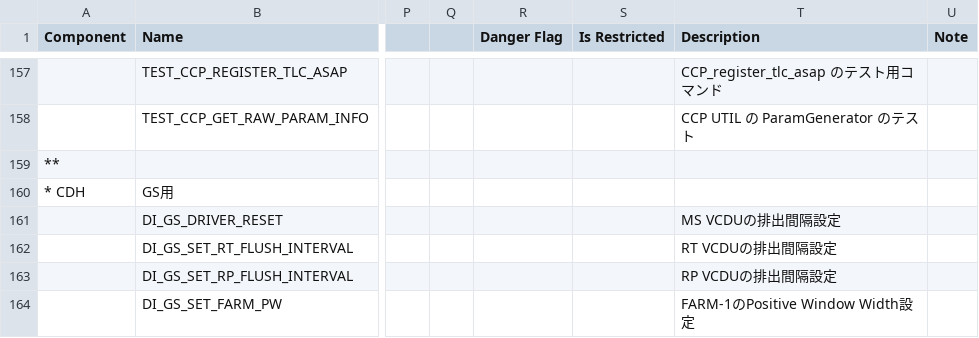
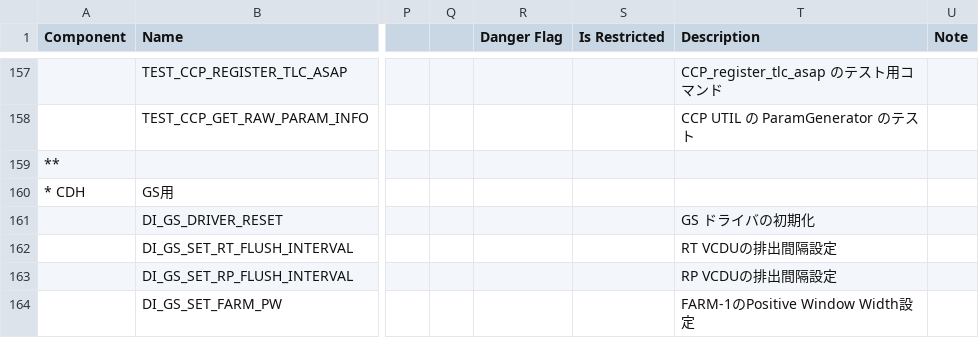
Before and after one commit to ut-issl/c2a-core, a CSV file: Examples/minimum_user/src/src_user/Settings/TlmCmd/DataBase/CMD_DB/SAMPLE_MOBC_CMD_DB_CMD_DB.csv, drawn as a sheet; only a part is shown, gaps mark what is left out; the diff names each change by its address in the sheet, - before the commit and + after, or states it on an @@ line.

Commit message:
fix comment

```diff
--- a/Examples/minimum_user/src/src_user/Settings/TlmCmd/DataBase/CMD_DB/SAMPLE_MOBC_CMD_DB_CMD_DB.csv
+++ b/Examples/minimum_user/src/src_user/Settings/TlmCmd/DataBase/CMD_DB/SAMPLE_MOBC_CMD_DB_CMD_DB.csv
-T161 (Description): MS VCDUの排出間隔設定
+T161 (Description): GS ドライバの初期化
```
